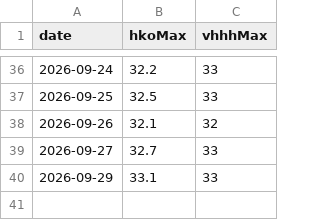
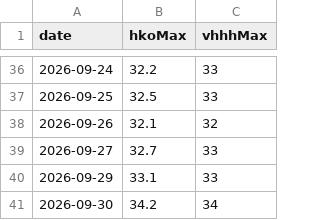
Before and after one commit to josephci/hk-weather-dashboard, a CSV file: station_wedge.csv, drawn as a sheet; only a part is shown, gaps mark what is left out.

```diff
--- a/station_wedge.csv
+++ b/station_wedge.csv
@@ -40 +40,2 @@ date,hkoMax,vhhhMax
 2026-09-29,33.1,33
+2026-09-30,34.2,34
```
Also changed, not shown: calibration_log.csv, forecast_log.csv, 3 other files.
